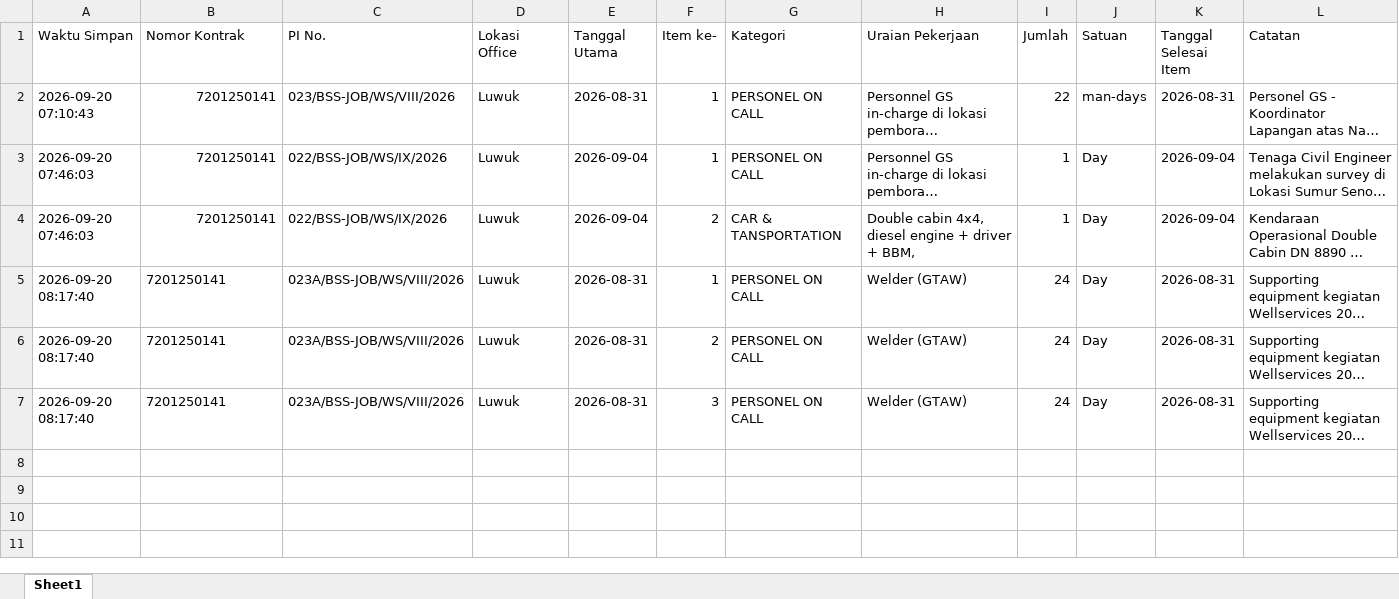
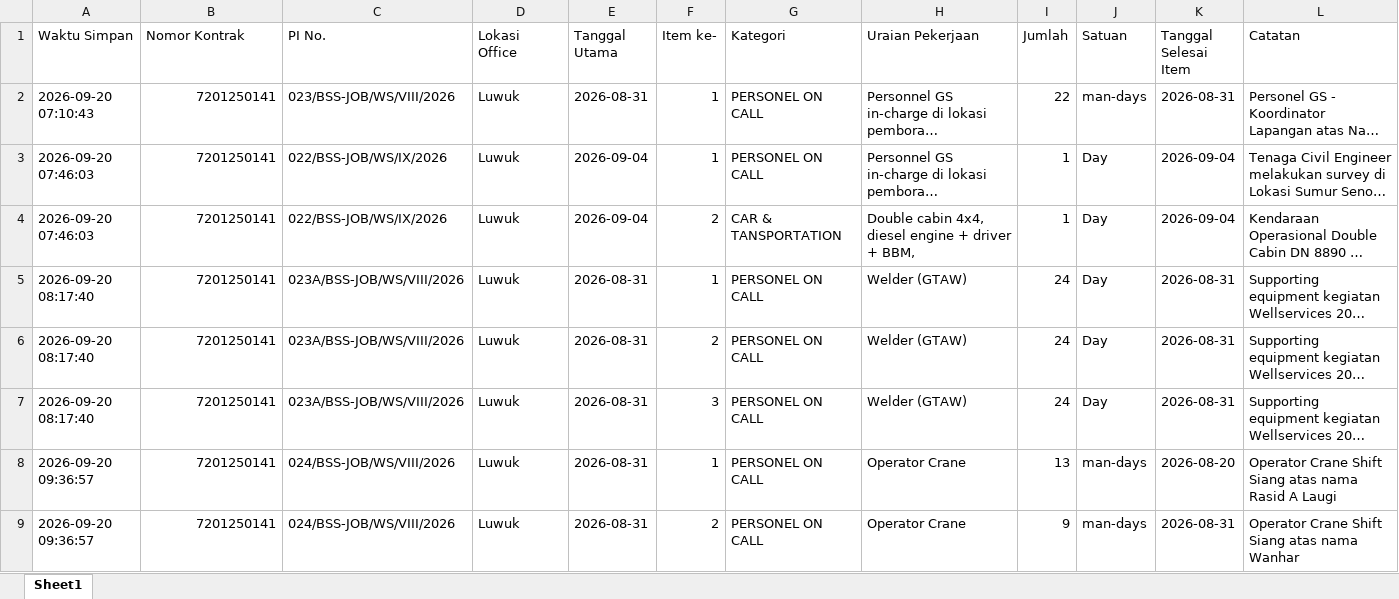
Before and after one commit to onesimussuriadi-coding/Dashboard-Proforma-Invoice-General-Services, an Excel workbook: database_penyimpanan_aman/database_basp_tersimpan.xlsx, sheet Sheet1, drawn as a sheet; only a part is shown; long unchanged cells end in …; values as stored, in another font and other column widths than the file's, no borders; the diff covers the shown part only; the diff names each change by its address in the sheet, - before the commit and + after, or states it on an @@ line.

```diff
--- a/database_penyimpanan_aman/database_basp_tersimpan.xlsx (sheet Sheet1)
+++ b/database_penyimpanan_aman/database_basp_tersimpan.xlsx (sheet Sheet1)
-B5:B7 alignment: left
+B5:B7 alignment: right
+row 8: 2026-09-20 09:36:57 | 7201250141 | 024/BSS-JOB/WS/VIII/2026 | Luwuk | 2026-08-31 | 1 | PERSONEL ON CALL | Operator Crane | 13 | man-days | 2026-08-20 | Operator Crane Shift Siang atas nama Rasid A Laugi
+row 9: 2026-09-20 09:36:57 | 7201250141 | 024/BSS-JOB/WS/VIII/2026 | Luwuk | 2026-08-31 | 2 | PERSONEL ON CALL | Operator Crane | 9 | man-days | 2026-08-31 | Operator Crane Shift Siang atas nama Wanhar
```
Also changed, not shown: 20 added rows elsewhere in this sheet, database_penyimpanan_aman/database_bamp_tersimpan.xlsx, database_penyimpanan_aman/database_opname_parameter.xlsx, 15 other files.
